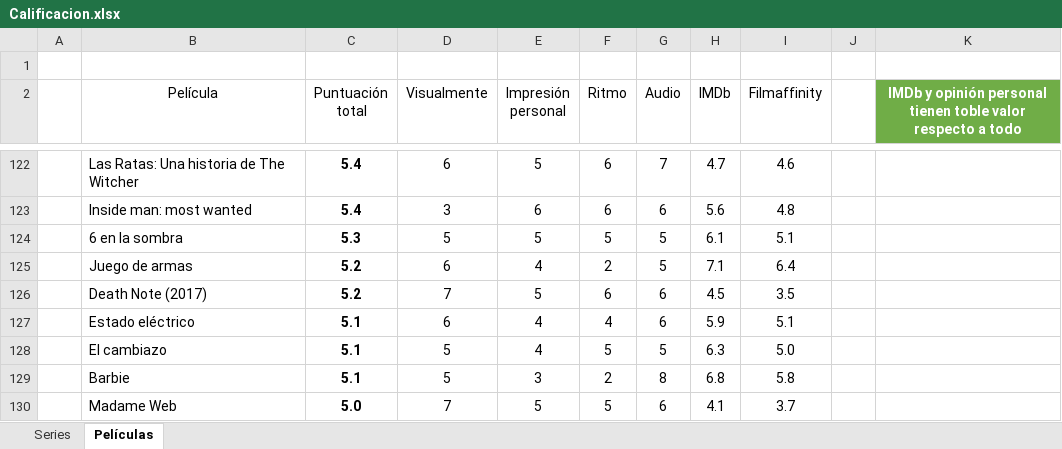
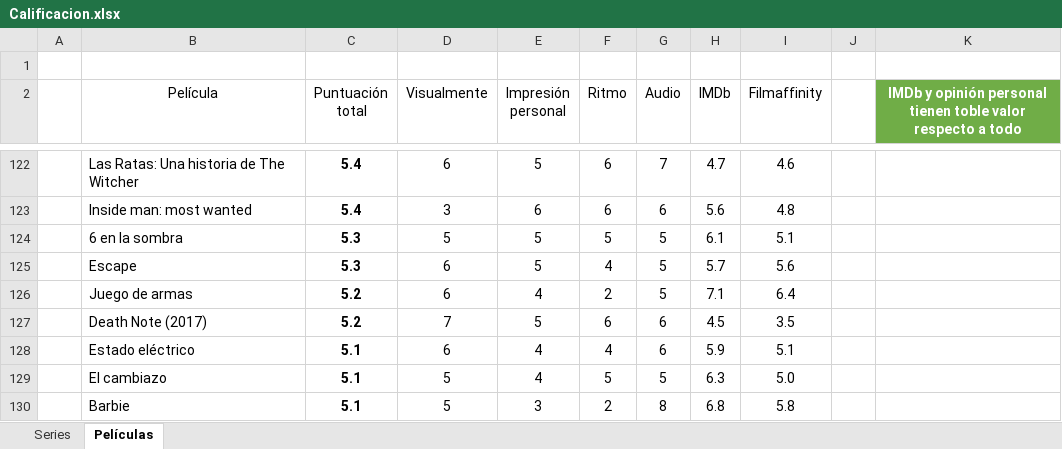
Before and after one commit to jarasa03/Calificacion-de-peliculas-y-series, an Excel workbook: Calificacion.xlsx, sheet Películas, drawn as a sheet; only a part is shown, gaps mark what is left out; the shorter side is filled out with more unchanged rows; values as stored, in another font and other column widths than the file's, no borders; table styles not drawn; the diff names each change by its address in the sheet, - before the commit and + after, or states it on an @@ line.

Commit message:
V. 139 "Escape"

```diff
--- a/Calificacion.xlsx (sheet Películas)
+++ b/Calificacion.xlsx (sheet Películas)
+row 125:  | Escape | 5.3 | 6 | 5 | 4 | 5 | 5.7 | 5.6
```
Also changed, not shown: 1 other file.
